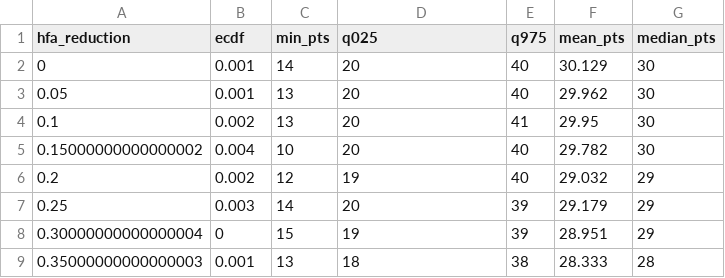
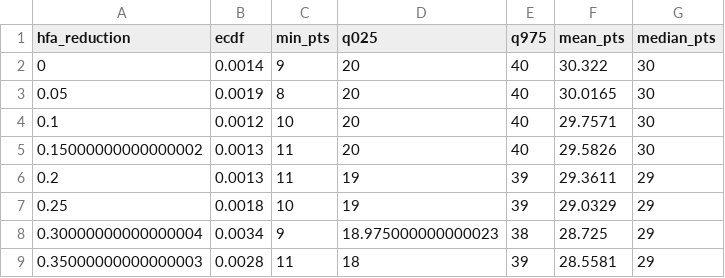
Before and after one commit to lbenz730/soccer_hfa, a CSV file: austrian_bundesliga/sims/simulation_ecdf.csv, drawn as a sheet; only a part is shown; the diff covers the shown part only.

```diff
--- a/austrian_bundesliga/sims/simulation_ecdf.csv
+++ b/austrian_bundesliga/sims/simulation_ecdf.csv
@@ -1,9 +1,9 @@
 hfa_reduction,ecdf,min_pts,q025,q975,mean_pts,median_pts
-0,0.001,14,20,40,30.129,30
-0.05,0.001,13,20,40,29.962,30
-0.1,0.002,13,20,41,29.95,30
-0.15000000000000002,0.004,10,20,40,29.782,30
-0.2,0.002,12,19,40,29.032,29
-0.25,0.003,14,20,39,29.179,29
-0.30000000000000004,0,15,19,39,28.951,29
-0.35000000000000003,0.001,13,18,38,28.333,28
+0,0.0014,9,20,40,30.322,30
+0.05,0.0019,8,20,40,30.0165,30
+0.1,0.0012,10,20,40,29.7571,30
+0.15000000000000002,0.0013,11,20,40,29.5826,30
+0.2,0.0013,11,19,39,29.3611,29
+0.25,0.0018,10,19,39,29.0329,29
+0.30000000000000004,0.0034,9,18.975000000000023,38,28.725,29
+0.35000000000000003,0.0028,11,18,39,28.5581,29
```
Also changed, not shown: 50 edited cells elsewhere in this file, german_2._bundesliga/sims/simulation_ecdf.csv, german_bundesliga/sims/simulation_ecdf.csv, 24 other files.
